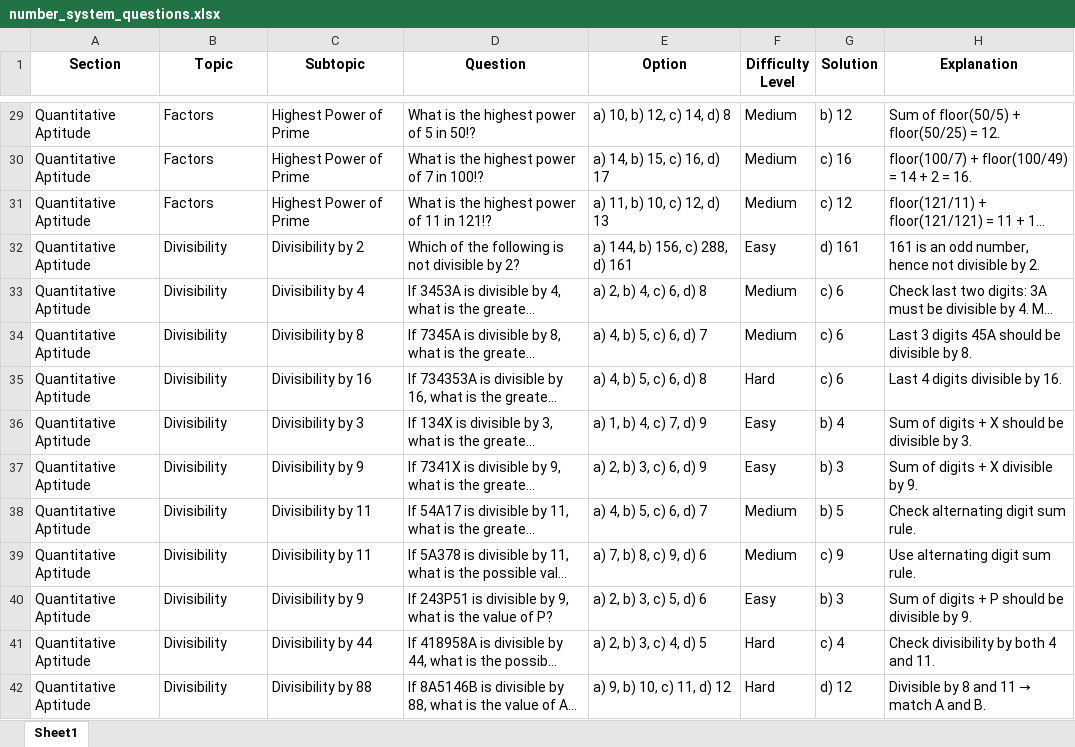
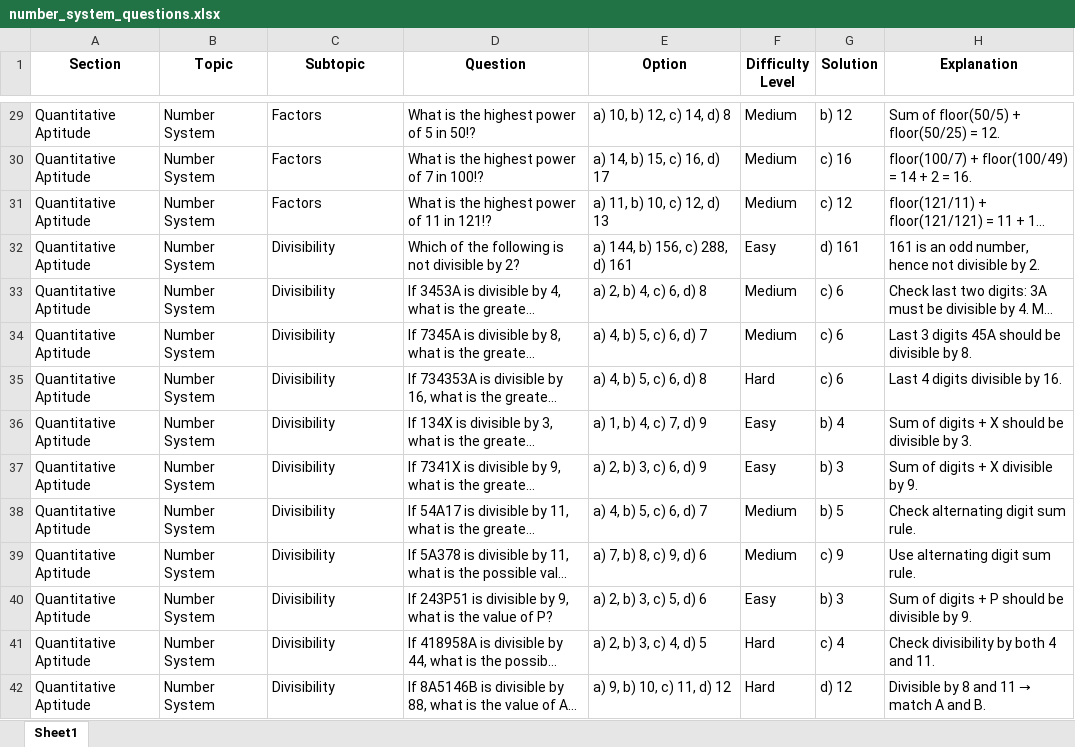
Before and after one commit to Faizee786/stepsmart-prototype, an Excel workbook: number_system_questions.xlsx, sheet Sheet1, drawn as a sheet; only a part is shown, gaps mark what is left out; long unchanged cells end in …; values as stored, in another font and other column widths than the file's, no borders; the diff covers the shown part only; the diff names each change by its address in the sheet, - before the commit and + after, or states it on an @@ line.

```diff
--- a/number_system_questions.xlsx (sheet Sheet1)
+++ b/number_system_questions.xlsx (sheet Sheet1)
-B29:B31 (Topic): Factors
+B29:B31 (Topic): Number System
-C29:C31 (Subtopic): Highest Power of Prime
+C29:C31 (Subtopic): Factors
-B32:B42 (Topic): Divisibility
+B32:B42 (Topic): Number System
-C32 (Subtopic): Divisibility by 2
+C32 (Subtopic): Divisibility
-C33 (Subtopic): Divisibility by 4
+C33 (Subtopic): Divisibility
-C34 (Subtopic): Divisibility by 8
+C34 (Subtopic): Divisibility
-C35 (Subtopic): Divisibility by 16
+C35 (Subtopic): Divisibility
-C36 (Subtopic): Divisibility by 3
+C36 (Subtopic): Divisibility
-C37 (Subtopic): Divisibility by 9
+C37 (Subtopic): Divisibility
-C38:C39 (Subtopic): Divisibility by 11
+C38:C39 (Subtopic): Divisibility
-C40 (Subtopic): Divisibility by 9
+C40 (Subtopic): Divisibility
-C41 (Subtopic): Divisibility by 44
+C41 (Subtopic): Divisibility
-C42 (Subtopic): Divisibility by 88
+C42 (Subtopic): Divisibility
```
Also changed, not shown: 137 edited cells elsewhere in this sheet.
